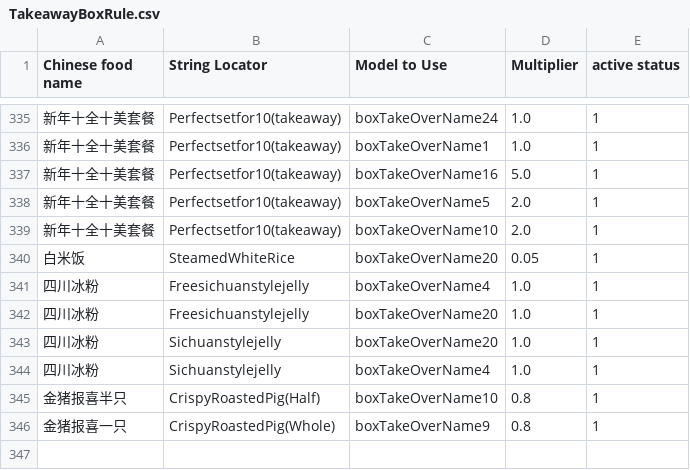
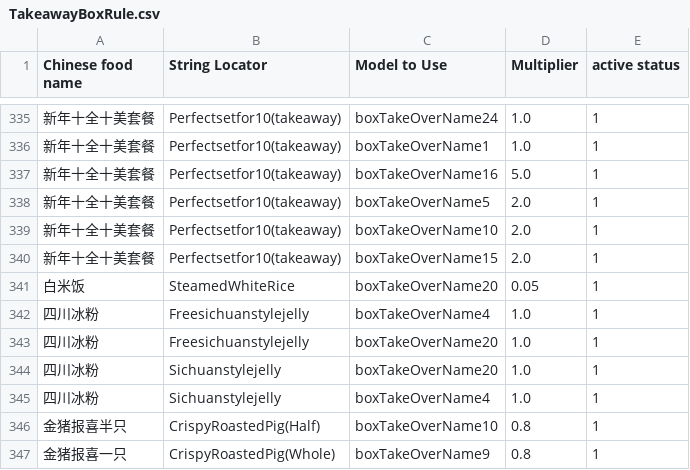
Before and after one commit to zou-zihan/Scripts-for-San-Ren-Xing, a CSV file: forThomson/TakeawayBoxRule.csv, drawn as a sheet; only a part is shown, gaps mark what is left out.

Commit message:
Update TakeawayBoxRule.csv

```diff
--- a/forThomson/TakeawayBoxRule.csv
+++ b/forThomson/TakeawayBoxRule.csv
@@ -339,2 +339,3 @@ Chinese food name,String Locator,Model to Use,Multiplier,active status
 新年十全十美套餐,Perfectsetfor10(takeaway),boxTakeOverName10,2.0,1
+新年十全十美套餐,Perfectsetfor10(takeaway),boxTakeOverName15,2.0,1
 白米饭,SteamedWhiteRice,boxTakeOverName20,0.05,1
```
